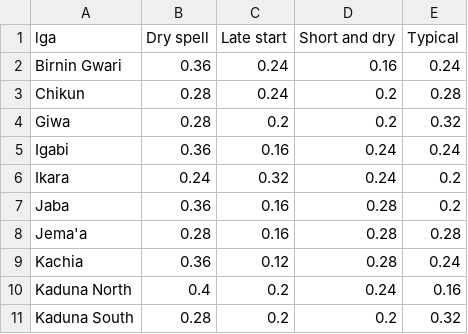
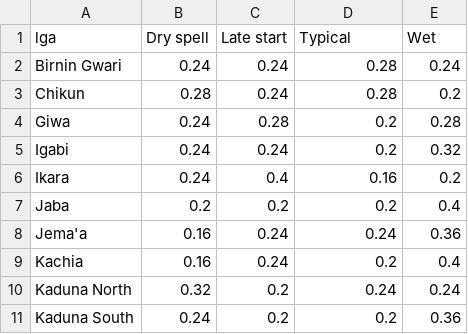
Before and after one commit to hendrixxD/FieldDynamics-Lab, a CSV file: data/processed/models/a5/a5_lga_type_share.csv, drawn as a sheet; only a part is shown; the diff covers the shown part only.

```diff
--- a/data/processed/models/a5/a5_lga_type_share.csv
+++ b/data/processed/models/a5/a5_lga_type_share.csv
@@ -1,11 +1,11 @@
-lga,Dry spell,Late start,Short and dry,Typical
-Birnin Gwari,0.36,0.24,0.16,0.24
-Chikun,0.28,0.24,0.2,0.28
-Giwa,0.28,0.2,0.2,0.32
-Igabi,0.36,0.16,0.24,0.24
-Ikara,0.24,0.32,0.24,0.2
-Jaba,0.36,0.16,0.28,0.2
-Jema'a,0.28,0.16,0.28,0.28
-Kachia,0.36,0.12,0.28,0.24
-Kaduna North,0.4,0.2,0.24,0.16
-Kaduna South,0.28,0.2,0.2,0.32
+lga,Dry spell,Late start,Typical,Wet
+Birnin Gwari,0.24,0.24,0.28,0.24
+Chikun,0.28,0.24,0.28,0.2
+Giwa,0.24,0.28,0.2,0.28
+Igabi,0.24,0.24,0.2,0.32
+Ikara,0.24,0.4,0.16,0.2
+Jaba,0.2,0.2,0.2,0.4
+Jema'a,0.16,0.24,0.24,0.36
+Kachia,0.16,0.24,0.2,0.4
+Kaduna North,0.32,0.2,0.24,0.24
+Kaduna South,0.24,0.2,0.2,0.36
```
Also changed, not shown: 44 edited cells elsewhere in this file, data/processed/models/a5/a5_centroids.csv, data/processed/models/a5/a5_model_selection.csv, 6 other files.
